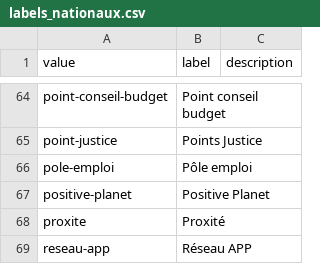
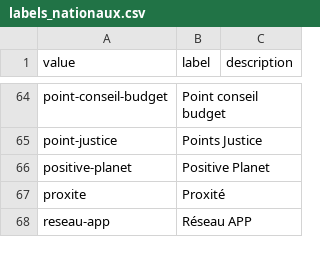
Before and after one commit to gip-inclusion/data-inclusion, a CSV file: pipeline/dbt/seeds/schema/labels_nationaux.csv, drawn as a sheet; only a part is shown, gaps mark what is left out; the diff names each change by its address in the sheet, - before the commit and + after, or states it on an @@ line.

Commit message:
chore(pipeline) : Remove pole-emploi national label
Also fix one URL towards pole-emploi.fr.

```diff
--- a/pipeline/dbt/seeds/schema/labels_nationaux.csv
+++ b/pipeline/dbt/seeds/schema/labels_nationaux.csv
-row 66: pole-emploi | Pôle emploi
```
Also changed, not shown: 1 other file.
